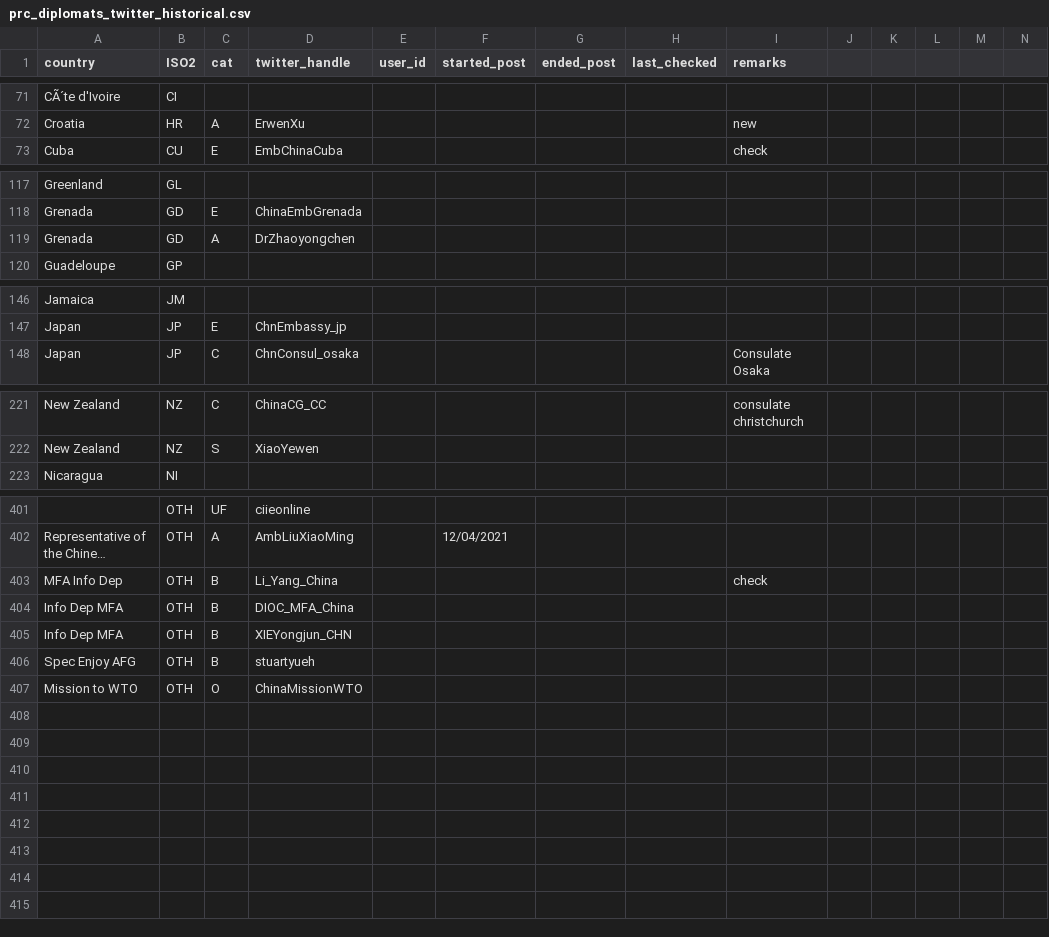
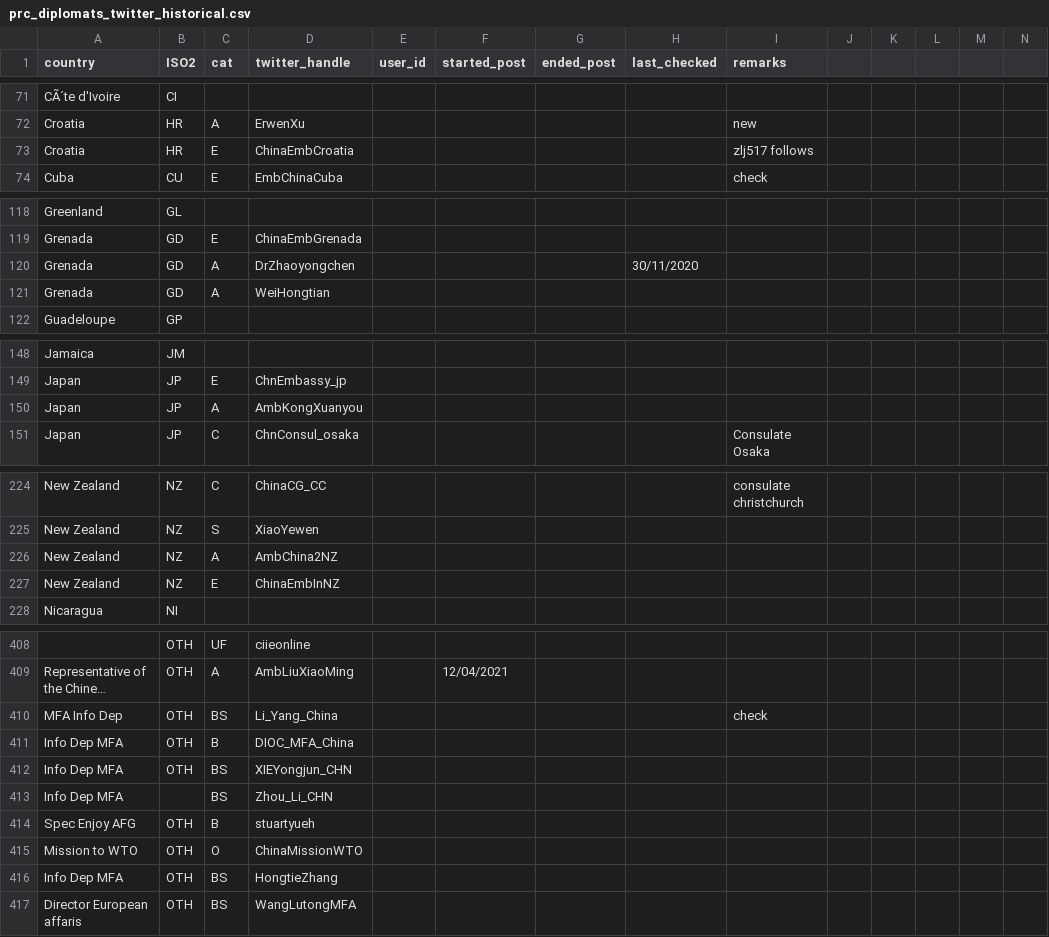
Before and after one commit to schliebs/disinfo, a CSV file: inst/extdata/prc/prc_diplomats_twitter_historical.csv, drawn as a sheet; only a part is shown, gaps mark what is left out; long unchanged cells end in …; addresses are those after the commit; rows hold the shown columns only; the diff covers the shown part only; the diff names each change by its address in the sheet, - before the commit and + after, or states it on an @@ line.

```diff
--- a/inst/extdata/prc/prc_diplomats_twitter_historical.csv
+++ b/inst/extdata/prc/prc_diplomats_twitter_historical.csv
+row 73: Croatia | HR | E | ChinaEmbCroatia |  |  |  |  | zlj517 follows
-H120 (last_checked): (empty)
+H120 (last_checked): 30/11/2020
+row 121: Grenada | GD | A | WeiHongtian
+row 150: Japan | JP | A | AmbKongXuanyou
+row 226: New Zealand | NZ | A | AmbChina2NZ
+row 227: New Zealand | NZ | E | ChinaEmbInNZ
-C410 (cat): B
+C410 (cat): BS
-C412 (cat): B
+C412 (cat): BS
+row 413: Info Dep MFA |  | BS | Zhou_Li_CHN
+row 416: Info Dep MFA | OTH | BS | HongtieZhang
+row 417: Director European affaris | OTH | BS | WangLutongMFA
```
Also changed, not shown: 2 added rows and 4 edited cells elsewhere in this file, inst/extdata/prc/prc_diplomats_twitter_latest.csv.
